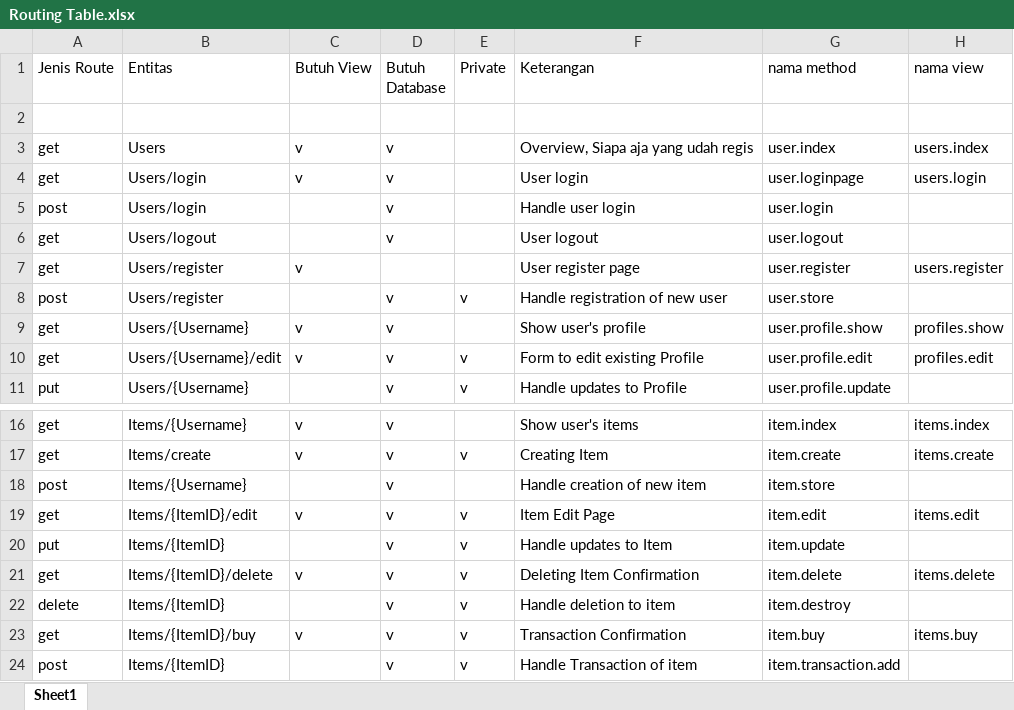
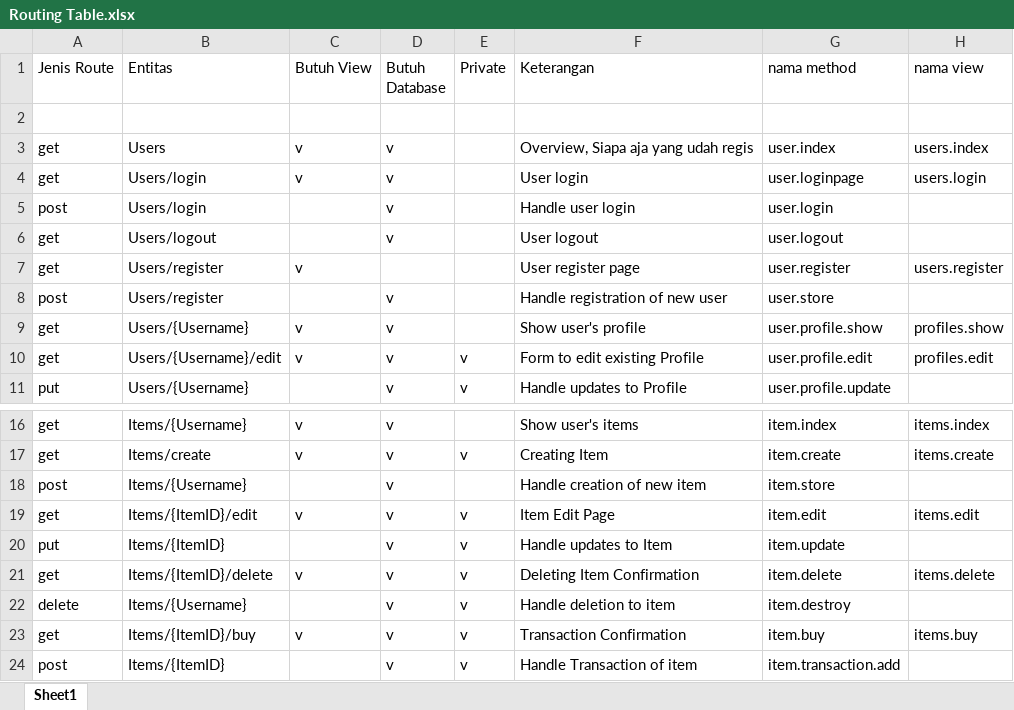
Before and after one commit to adityarev/x-market, an Excel workbook: Routing Table.xlsx, sheet Sheet1, drawn as a sheet; only a part is shown, gaps mark what is left out; values as stored, in another font and other column widths than the file's, no cell formats; the diff names each change by its address in the sheet, - before the commit and + after, or states it on an @@ line.

Commit message:
Updating Item's Feature
Create, Edit, Delete done

```diff
--- a/Routing Table.xlsx (sheet Sheet1)
+++ b/Routing Table.xlsx (sheet Sheet1)
-E8 (Private): v
+E8 (Private): (empty)
-B22 (Entitas): Items/{ItemID}
+B22 (Entitas): Items/{Username}
```
Also changed, not shown: cell formats, 6 other files.
